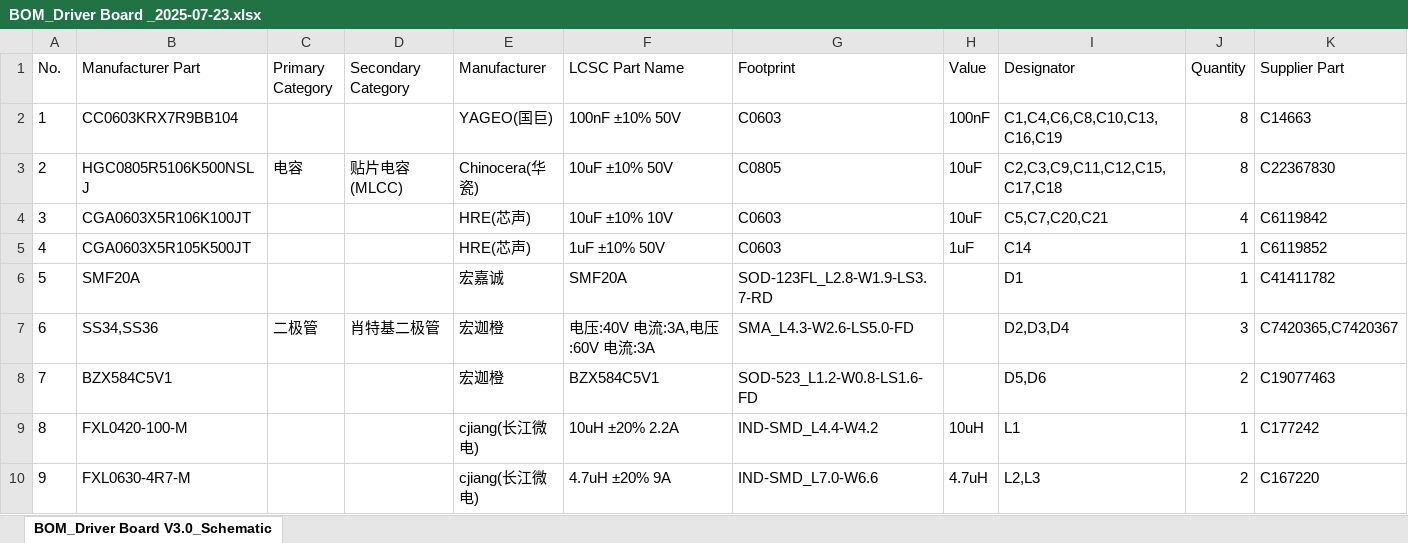
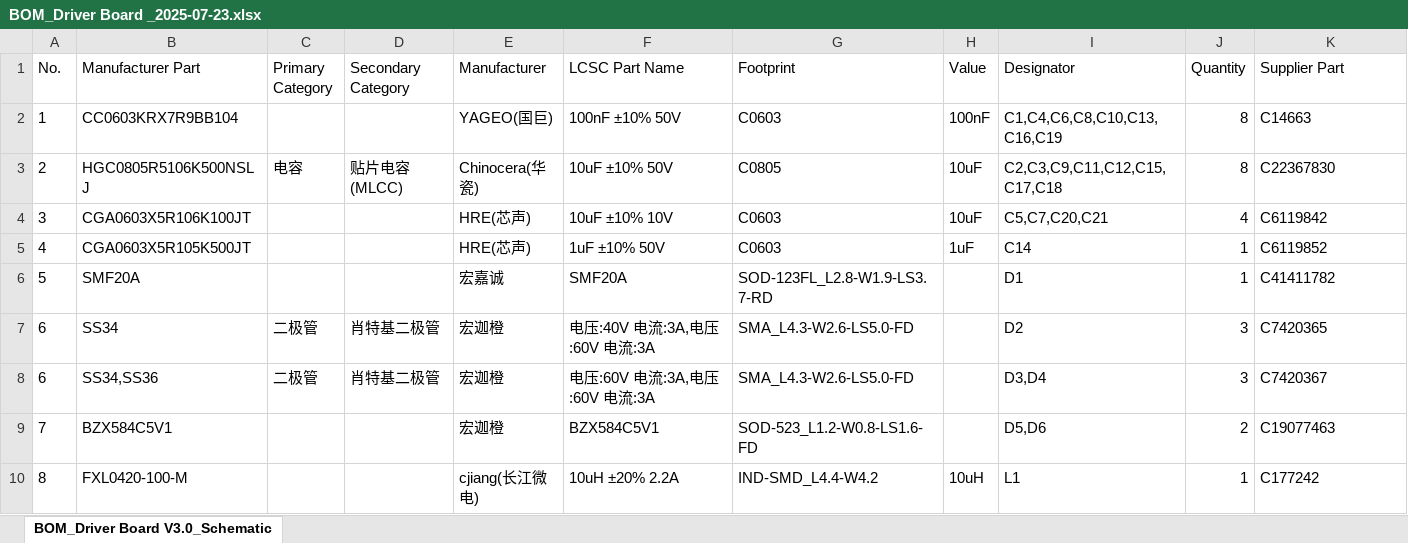
Before and after one commit to grant-Gan/desktop_smart_lamp, an Excel workbook: BOM/BOM_Driver Board _2025-07-23.xlsx, sheet BOM_Driver Board V3.0_Schematic, drawn as a sheet; only a part is shown; the shorter side is filled out with more unchanged rows; values as stored, in another font and other column widths than the file's, no borders; addresses are those after the commit; the diff names each change by its address in the sheet, - before the commit and + after, or states it on an @@ line.

Commit message:
update BOM D2 D3 D4

```diff
--- a/BOM/BOM_Driver Board _2025-07-23.xlsx (sheet BOM_Driver Board V3.0_Schematic)
+++ b/BOM/BOM_Driver Board _2025-07-23.xlsx (sheet BOM_Driver Board V3.0_Schematic)
+row 7: 6 | SS34 | 二极管 | 肖特基二极管 | 宏迦橙 | 电压:40V 电流:3A,电压:60V 电流:3A | SMA_L4.3-W2.6-LS5.0-FD |  | D2 | 3 | C7420365
-F8 (LCSC Part Name): 电压:40V 电流:3A,电压:60V 电流:3A
+F8 (LCSC Part Name): 电压:60V 电流:3A,电压:60V 电流:3A
-I8 (Designator): D2,D3,D4
+I8 (Designator): D3,D4
-K8 (Supplier Part): C7420365,C7420367
+K8 (Supplier Part): C7420367
```
